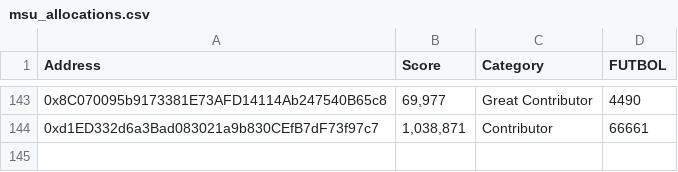
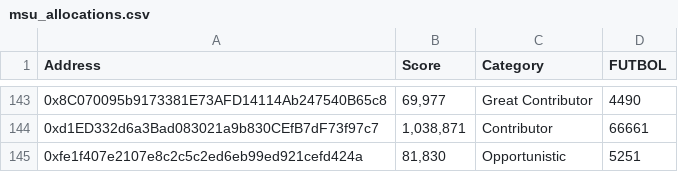
Before and after one commit to 0xfutbol/id, a CSV file: server/data/msu_allocations.csv, drawn as a sheet; only a part is shown, gaps mark what is left out.

Commit message:
Update msu_allocations.csv to add new contributor and correct formatting
- Added a new entry for an opportunistic contributor with a score of 81,830.
- Ensured proper formatting by adding a newline at the end of the file for consistency.

```diff
--- a/server/data/msu_allocations.csv
+++ b/server/data/msu_allocations.csv
@@ -144 +144,2 @@ Address,Score,Category,FUTBOL
 0xd1ED332d6a3Bad083021a9b830CEfB7dF73f97c7,"1,038,871",Contributor,66661
+0xfe1f407e2107e8c2c5c2ed6eb99ed921cefd424a,"81,830",Opportunistic,5251
```
